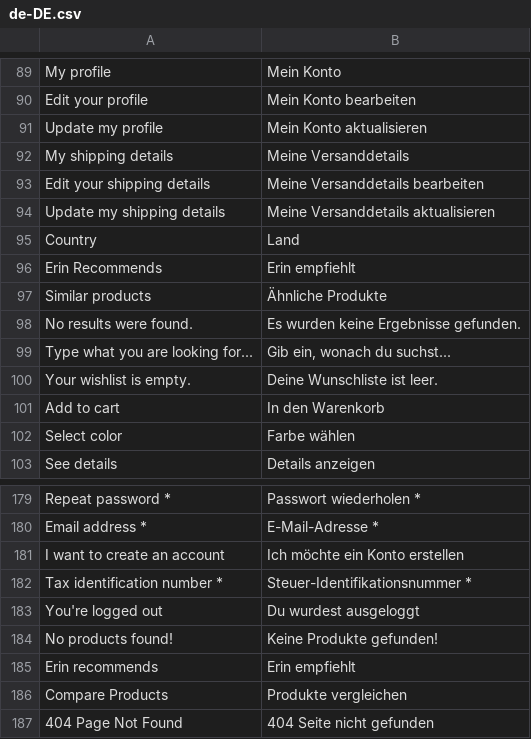
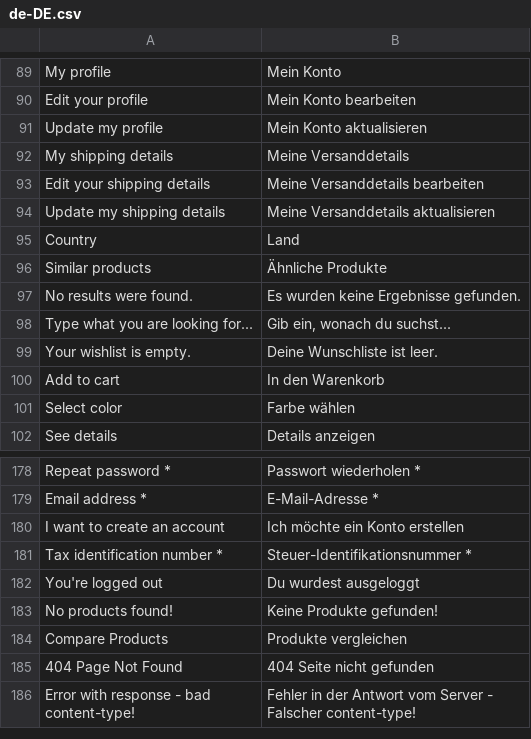
Before and after one commit to vuestorefront/vue-storefront, a CSV file: core/i18n/resource/i18n/de-DE.csv, drawn as a sheet; only a part is shown, gaps mark what is left out; the shorter side is filled out with more unchanged rows; the diff names each change by its address in the sheet, - before the commit and + after, or states it on an @@ line.

```diff
--- a/core/i18n/resource/i18n/de-DE.csv
+++ b/core/i18n/resource/i18n/de-DE.csv
-row 96: Erin Recommends | Erin empfiehlt
-row 185: Erin recommends | Erin empfiehlt
```
Also changed, not shown: core/i18n/resource/i18n/es-ES.csv, core/i18n/resource/i18n/fr-FR.csv, 6 other files.
